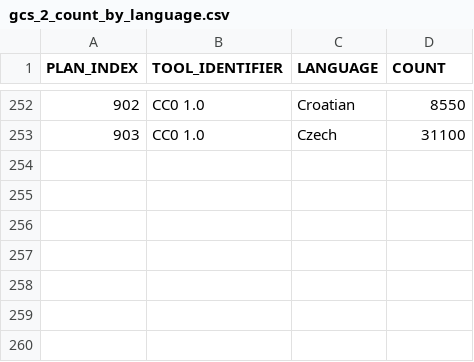
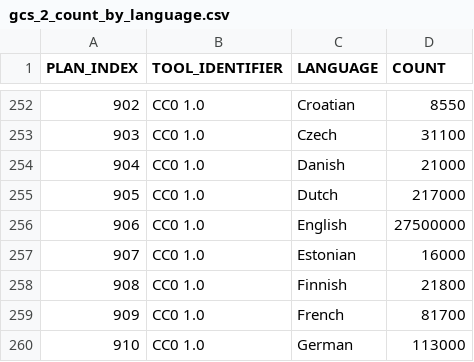
Before and after one commit to creativecommons/quantifying, a CSV file: data/2024Q4/1-fetch/gcs_2_count_by_language.csv, drawn as a sheet; only a part is shown, gaps mark what is left out; the diff names each change by its address in the sheet, - before the commit and + after, or states it on an @@ line.

Commit message:
Add and commit new Google Custom Search (GCS) data for 2024Q4

```diff
--- a/data/2024Q4/1-fetch/gcs_2_count_by_language.csv
+++ b/data/2024Q4/1-fetch/gcs_2_count_by_language.csv
+row 254: 904 | CC0 1.0 | Danish | 21000
+row 255: 905 | CC0 1.0 | Dutch | 217000
+row 256: 906 | CC0 1.0 | English | 27500000
+row 257: 907 | CC0 1.0 | Estonian | 16000
+row 258: 908 | CC0 1.0 | Finnish | 21800
+row 259: 909 | CC0 1.0 | French | 81700
+row 260: 910 | CC0 1.0 | German | 113000
```
